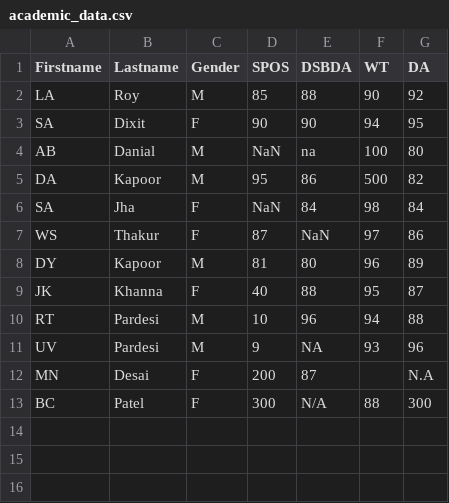
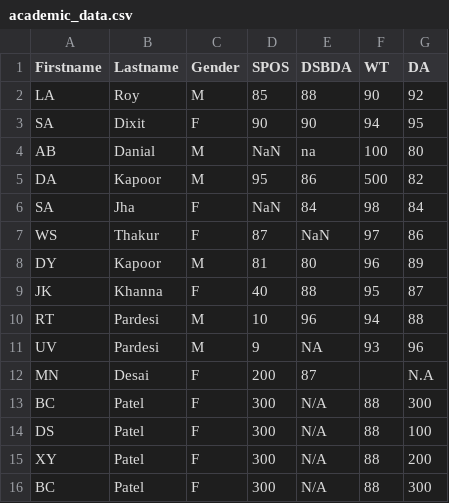
Before and after one commit to sahilmate/dsbda, a CSV file: la2/academic_data.csv, drawn as a sheet.

```diff
--- a/la2/academic_data.csv
+++ b/la2/academic_data.csv
@@ -13 +13,4 @@ MN,Desai,F,200,87,,N.A
 BC,Patel,F,300,N/A,88,300
+DS,Patel,F,300,N/A,88,100
+XY,Patel,F,300,N/A,88,200
+BC,Patel,F,300,N/A,88,300
```
Also changed, not shown: 1 other file.
